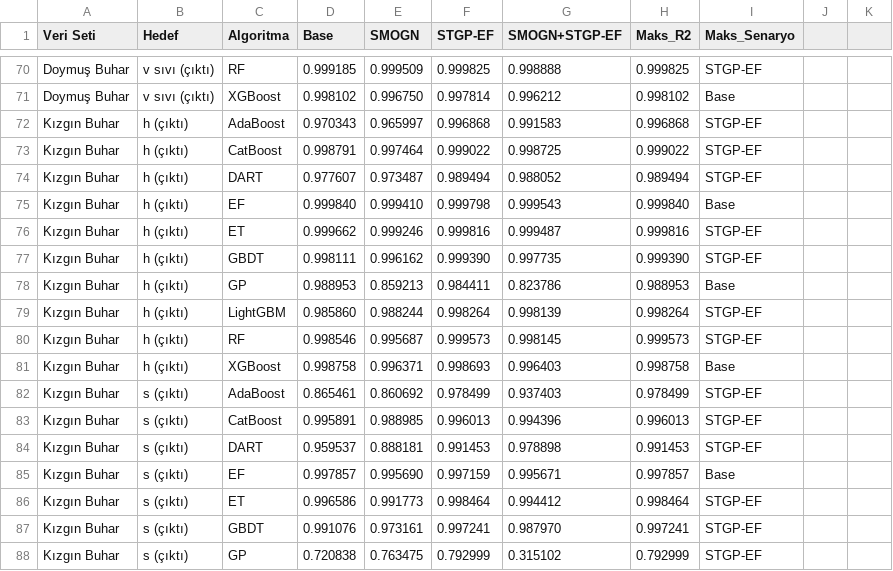
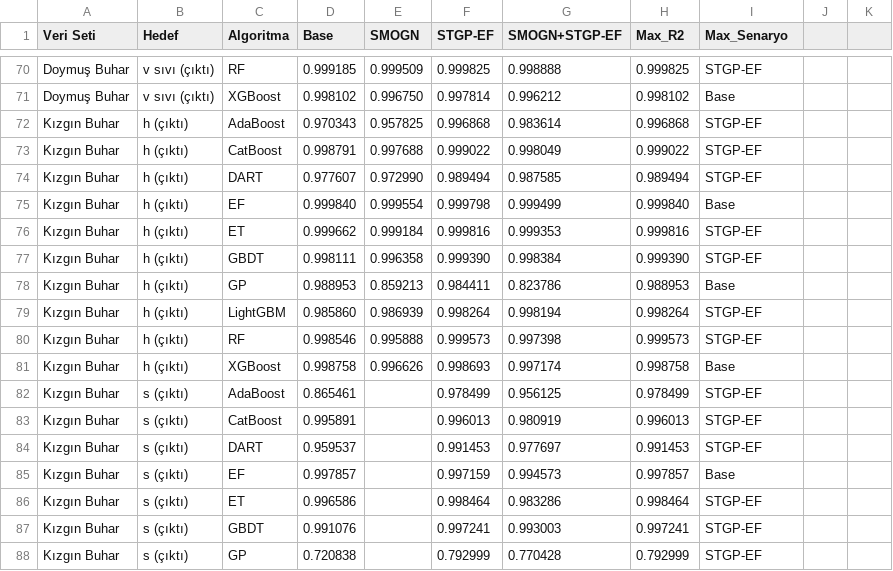
Before and after one commit to suleymangzy/Data-Engineering, a CSV file: R515B_Ozellikler/Model_Training_Results.csv, drawn as a sheet; only a part is shown, gaps mark what is left out; the diff covers the shown part only.

```diff
--- a/R515B_Ozellikler/Model_Training_Results.csv
+++ b/R515B_Ozellikler/Model_Training_Results.csv
@@ -1 +1 @@
-Veri Seti,Hedef,Algoritma,Base,SMOGN,STGP-EF,SMOGN+STGP-EF,Maks_R2,Maks_Senaryo
+Veri Seti,Hedef,Algoritma,Base,SMOGN,STGP-EF,SMOGN+STGP-EF,Max_R2,Max_Senaryo
@@ -71,18 +71,18 @@ Doymuş Buhar,v sıvı (çıktı),RF,0.999185,0.999509,0.999825,0.998888,0.99982
 Doymuş Buhar,v sıvı (çıktı),XGBoost,0.998102,0.996750,0.997814,0.996212,0.998102,Base
-Kızgın Buhar,h (çıktı),AdaBoost,0.970343,0.965997,0.996868,0.991583,0.996868,STGP-EF
-Kızgın Buhar,h (çıktı),CatBoost,0.998791,0.997464,0.999022,0.998725,0.999022,STGP-EF
-Kızgın Buhar,h (çıktı),DART,0.977607,0.973487,0.989494,0.988052,0.989494,STGP-EF
-Kızgın Buhar,h (çıktı),EF,0.999840,0.999410,0.999798,0.999543,0.999840,Base
-Kızgın Buhar,h (çıktı),ET,0.999662,0.999246,0.999816,0.999487,0.999816,STGP-EF
-Kızgın Buhar,h (çıktı),GBDT,0.998111,0.996162,0.999390,0.997735,0.999390,STGP-EF
+Kızgın Buhar,h (çıktı),AdaBoost,0.970343,0.957825,0.996868,0.983614,0.996868,STGP-EF
+Kızgın Buhar,h (çıktı),CatBoost,0.998791,0.997688,0.999022,0.998049,0.999022,STGP-EF
+Kızgın Buhar,h (çıktı),DART,0.977607,0.972990,0.989494,0.987585,0.989494,STGP-EF
+Kızgın Buhar,h (çıktı),EF,0.999840,0.999554,0.999798,0.999499,0.999840,Base
+Kızgın Buhar,h (çıktı),ET,0.999662,0.999184,0.999816,0.999353,0.999816,STGP-EF
+Kızgın Buhar,h (çıktı),GBDT,0.998111,0.996358,0.999390,0.998384,0.999390,STGP-EF
 Kızgın Buhar,h (çıktı),GP,0.988953,0.859213,0.984411,0.823786,0.988953,Base
-Kızgın Buhar,h (çıktı),LightGBM,0.985860,0.988244,0.998264,0.998139,0.998264,STGP-EF
-Kızgın Buhar,h (çıktı),RF,0.998546,0.995687,0.999573,0.998145,0.999573,STGP-EF
-Kızgın Buhar,h (çıktı),XGBoost,0.998758,0.996371,0.998693,0.996403,0.998758,Base
-Kızgın Buhar,s (çıktı),AdaBoost,0.865461,0.860692,0.978499,0.937403,0.978499,STGP-EF
-Kızgın Buhar,s (çıktı),CatBoost,0.995891,0.988985,0.996013,0.994396,0.996013,STGP-EF
-Kızgın Buhar,s (çıktı),DART,0.959537,0.888181,0.991453,0.978898,0.991453,STGP-EF
-Kızgın Buhar,s (çıktı),EF,0.997857,0.995690,0.997159,0.995671,0.997857,Base
-Kızgın Buhar,s (çıktı),ET,0.996586,0.991773,0.998464,0.994412,0.998464,STGP-EF
-Kızgın Buhar,s (çıktı),GBDT,0.991076,0.973161,0.997241,0.987970,0.997241,STGP-EF
-Kızgın Buhar,s (çıktı),GP,0.720838,0.763475,0.792999,0.315102,0.792999,STGP-EF
+Kızgın Buhar,h (çıktı),LightGBM,0.985860,0.986939,0.998264,0.998194,0.998264,STGP-EF
+Kızgın Buhar,h (çıktı),RF,0.998546,0.995888,0.999573,0.997398,0.999573,STGP-EF
+Kızgın Buhar,h (çıktı),XGBoost,0.998758,0.996626,0.998693,0.997174,0.998758,Base
+Kızgın Buhar,s (çıktı),AdaBoost,0.865461,,0.978499,0.956125,0.978499,STGP-EF
+Kızgın Buhar,s (çıktı),CatBoost,0.995891,,0.996013,0.980919,0.996013,STGP-EF
+Kızgın Buhar,s (çıktı),DART,0.959537,,0.991453,0.977697,0.991453,STGP-EF
+Kızgın Buhar,s (çıktı),EF,0.997857,,0.997159,0.994573,0.997857,Base
+Kızgın Buhar,s (çıktı),ET,0.996586,,0.998464,0.983286,0.998464,STGP-EF
+Kızgın Buhar,s (çıktı),GBDT,0.991076,,0.997241,0.993003,0.997241,STGP-EF
+Kızgın Buhar,s (çıktı),GP,0.720838,,0.792999,0.770428,0.792999,STGP-EF
```
Also changed, not shown: 1 added row, 1 removed row and 78 edited cells elsewhere in this file, catboost_info/learn_error.tsv, catboost_info/time_left.tsv, 4 other files.
